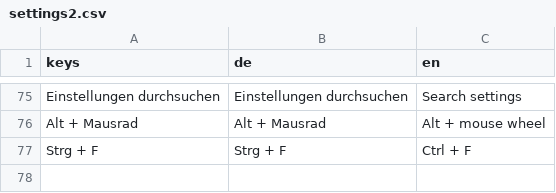
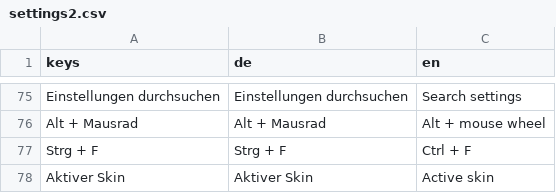
Before and after one commit to Vyrenbusiness-source/TETHRA, a CSV file: translations/settings2.csv, drawn as a sheet; only a part is shown, gaps mark what is left out.

```diff
--- a/translations/settings2.csv
+++ b/translations/settings2.csv
@@ -77 +77,2 @@ Alt + Mausrad,Alt + Mausrad,Alt + mouse wheel
 Strg + F,Strg + F,Ctrl + F
+Aktiver Skin,Aktiver Skin,Active skin
```
Also changed, not shown: 3 other files.
